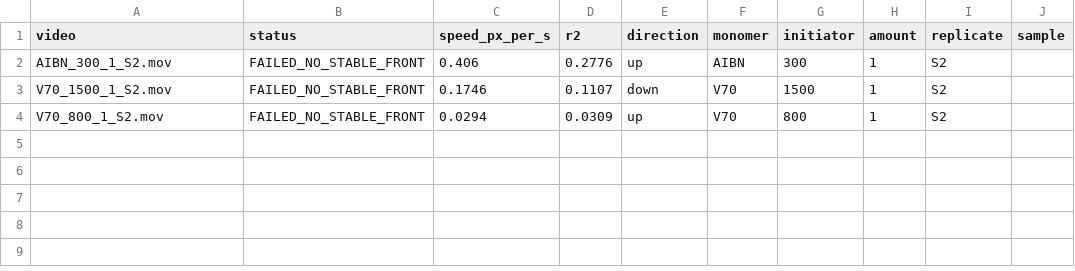
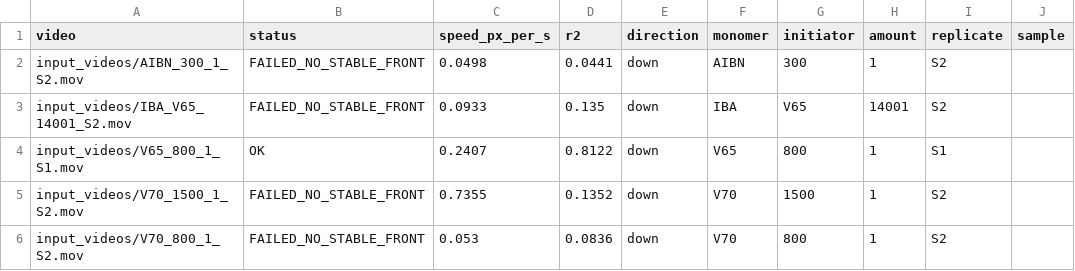
Before and after one commit to plampkin/frap-video-processor, a CSV file: output_data/front_speed_results.csv, drawn as a sheet.

```diff
--- a/output_data/front_speed_results.csv
+++ b/output_data/front_speed_results.csv
@@ -1,4 +1,6 @@
 video,status,speed_px_per_s,r2,direction,monomer,initiator,amount,replicate,sample
-AIBN_300_1_S2.mov,FAILED_NO_STABLE_FRONT,0.406,0.2776,up,AIBN,300,1,S2,
-V70_1500_1_S2.mov,FAILED_NO_STABLE_FRONT,0.1746,0.1107,down,V70,1500,1,S2,
-V70_800_1_S2.mov,FAILED_NO_STABLE_FRONT,0.0294,0.0309,up,V70,800,1,S2,
+input_videos/AIBN_300_1_S2.mov,FAILED_NO_STABLE_FRONT,0.0498,0.0441,down,AIBN,300,1,S2,
+input_videos/IBA_V65_14001_S2.mov,FAILED_NO_STABLE_FRONT,0.0933,0.135,down,IBA,V65,14001,S2,
+input_videos/V65_800_1_S1.mov,OK,0.2407,0.8122,down,V65,800,1,S1,
+input_videos/V70_1500_1_S2.mov,FAILED_NO_STABLE_FRONT,0.7355,0.1352,down,V70,1500,1,S2,
+input_videos/V70_800_1_S2.mov,FAILED_NO_STABLE_FRONT,0.053,0.0836,down,V70,800,1,S2,
```
Also changed, not shown: output_data/AIBN_300_1_S2_position_time.csv, output_data/V70_800_1_S2_position_time.csv, 28 other files.
